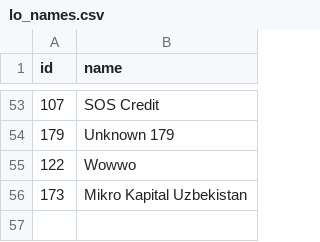
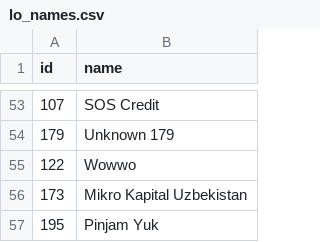
Before and after one commit to Folky83/RecoveryTBot, a CSV file: attached_assets/lo_names.csv, drawn as a sheet; only a part is shown, gaps mark what is left out.

```diff
--- a/attached_assets/lo_names.csv
+++ b/attached_assets/lo_names.csv
@@ -56 +56,2 @@ id,name
 173,Mikro Kapital Uzbekistan
+195, Pinjam Yuk
```
Also changed, not shown: 3 other files.
